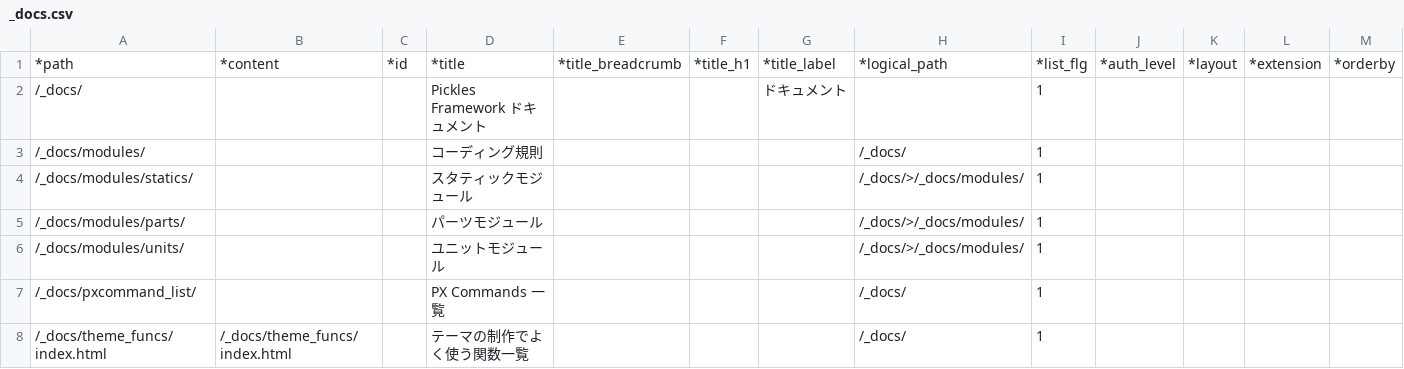
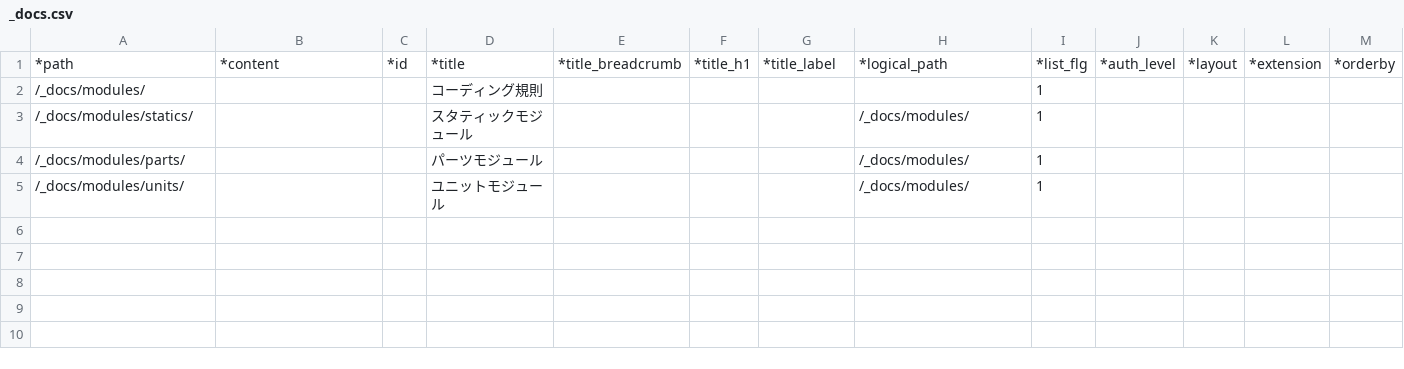
Before and after one commit to tomk79/PxFW-1.x, a CSV file: htdocs/_PX/sitemaps/_docs.csv, drawn as a sheet; only a part is shown; removed rows and columns are numbered as before the commit, all else as after; rows hold the shown columns only; the diff names each change by its address in the sheet, - before the commit and + after, or states it on an @@ line.

Commit message:
ドキュメント系ページを整理。

```diff
--- a/htdocs/_PX/sitemaps/_docs.csv
+++ b/htdocs/_PX/sitemaps/_docs.csv
-row 2: /_docs/ |  |  | Pickles Framework ドキュメント |  |  | ドキュメント |  | 1
-H2: /_docs/
+H2: (empty)
-H3:H5: /_docs/>/_docs/modules/
+H3:H5: /_docs/modules/
-row 7: /_docs/pxcommand_list/ |  |  | PX Commands 一覧 |  |  |  | /_docs/ | 1
-row 8: /_docs/theme_funcs/index.html | /_docs/theme_funcs/index.html |  | テーマの制作でよく使う関数一覧 |  |  |  | /_docs/ | 1
```
Also changed, not shown: htdocs/_PX/sitemaps/_docs_test.csv, 3 other files.
